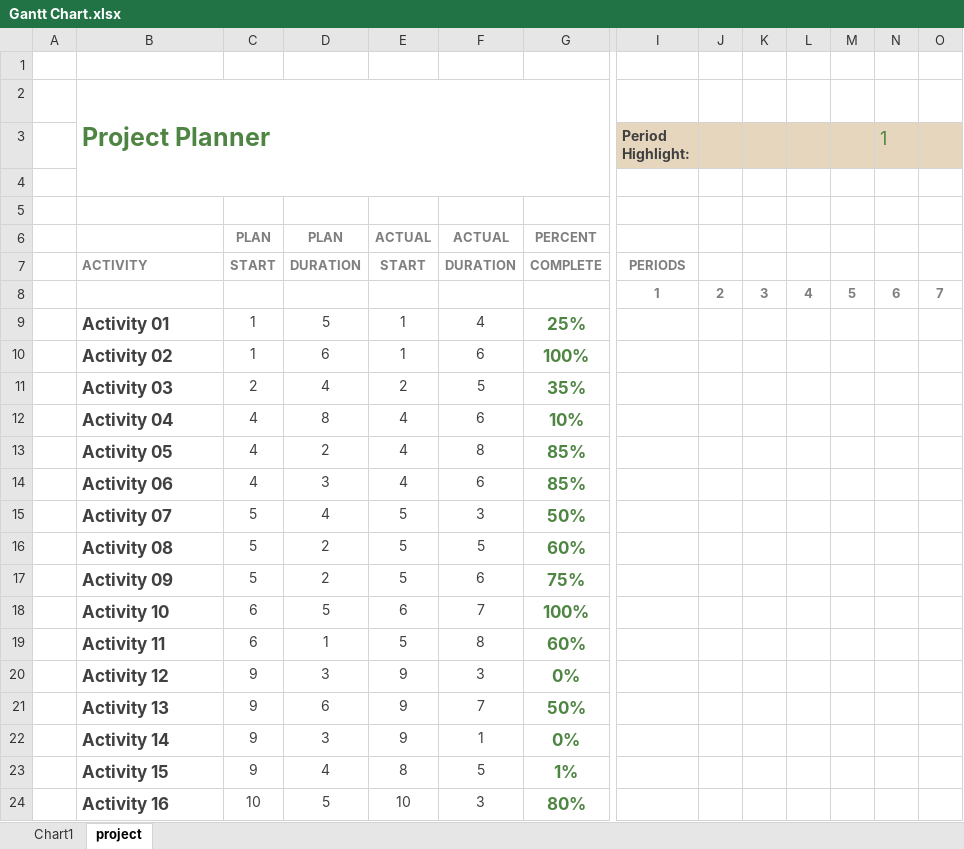
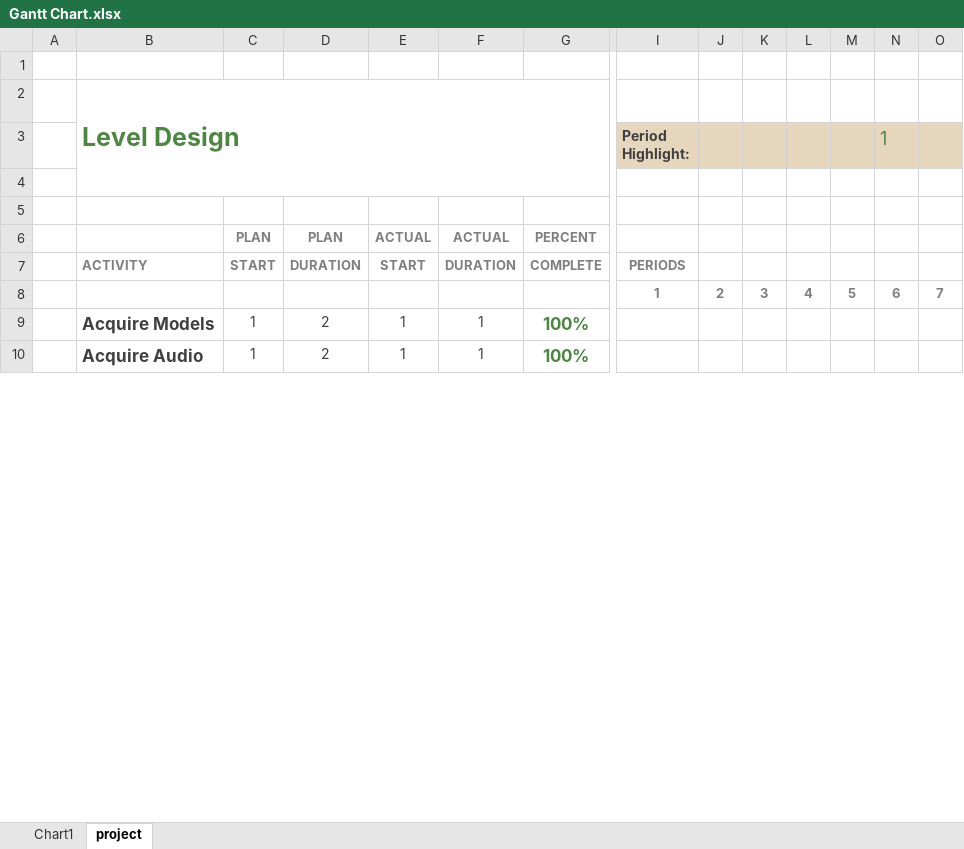
Before and after one commit to bsc-william-taylor/3D-level-design, an Excel workbook: Gantt Chart.xlsx, sheet project, drawn as a sheet; only a part is shown, gaps mark what is left out; values as stored, in another font and other column widths than the file's, no borders; charts and pictures and conditional formats not drawn; removed rows and columns are numbered as before the commit, all else as after; rows hold the shown columns only; the diff covers the shown part only; the diff names each change by its address in the sheet, - before the commit and + after, or states it on an @@ line.

Commit message:
adding gantt chart

```diff
--- a/Gantt Chart.xlsx (sheet project)
+++ b/Gantt Chart.xlsx (sheet project)
-B2: Project Planner
+B2: Level Design
-row 8:  |  |  |  |  |  |  | 1 | 2 | 3 | 4 | 5 | 6 | 7
-row 9:  | Activity 01 | 1 | 5 | 1 | 4 | 25%
+row 8:  |  |  |  |  |  |  | 1 | 2 | 3 | 4 | 5 | 6 | 7
+row 9:  | Acquire Models | 1 | 2 | 1 | 1 | 100%
-B10: Activity 02
+B10: Acquire Audio
-D10: 6
+D10: 2
-F10: 6
+F10: 1
-row 11:  | Activity 03 | 2 | 4 | 2 | 5 | 35%
-row 12:  | Activity 04 | 4 | 8 | 4 | 6 | 10%
-row 13:  | Activity 05 | 4 | 2 | 4 | 8 | 85%
-row 14:  | Activity 06 | 4 | 3 | 4 | 6 | 85%
-row 15:  | Activity 07 | 5 | 4 | 5 | 3 | 50%
-row 16:  | Activity 08 | 5 | 2 | 5 | 5 | 60%
-row 17:  | Activity 09 | 5 | 2 | 5 | 6 | 75%
-row 18:  | Activity 10 | 6 | 5 | 6 | 7 | 100%
-row 19:  | Activity 11 | 6 | 1 | 5 | 8 | 60%
-row 20:  | Activity 12 | 9 | 3 | 9 | 3 | 0%
-row 21:  | Activity 13 | 9 | 6 | 9 | 7 | 50%
-row 22:  | Activity 14 | 9 | 3 | 9 | 1 | 0%
-row 23:  | Activity 15 | 9 | 4 | 8 | 5 | 1%
-row 24:  | Activity 16 | 10 | 5 | 10 | 3 | 80%
```
Also changed, not shown: 16 added rows and 10 removed rows elsewhere in this sheet, 1 other file.
